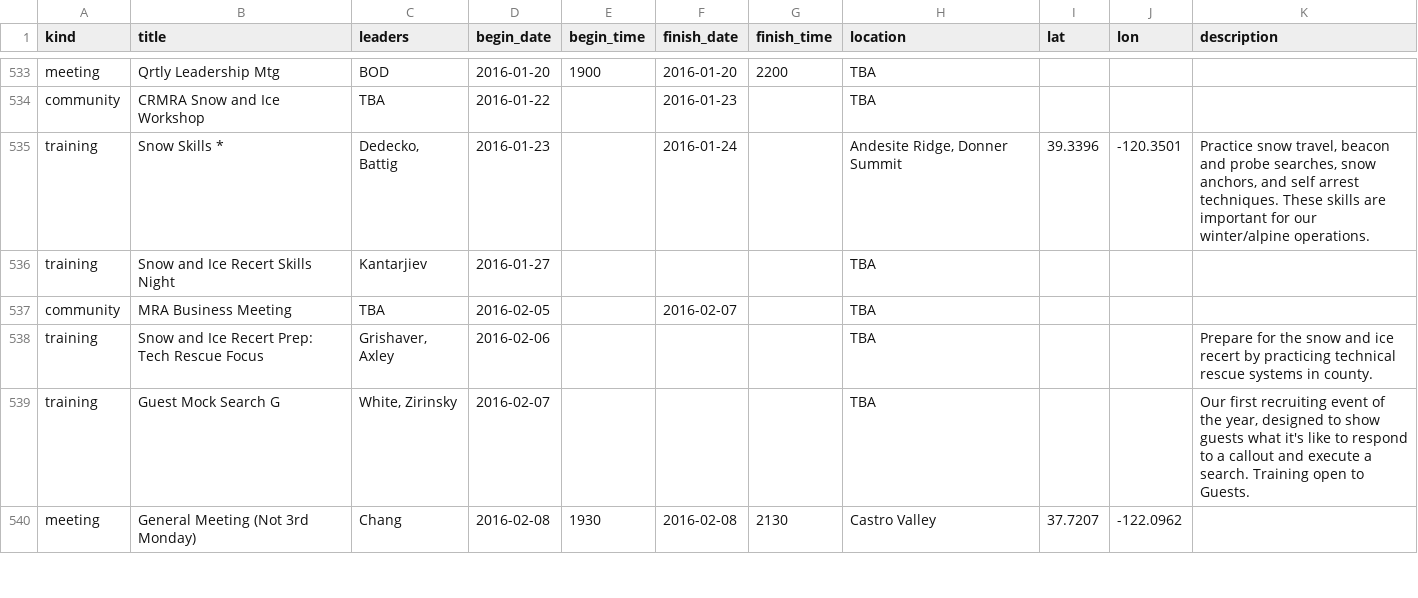
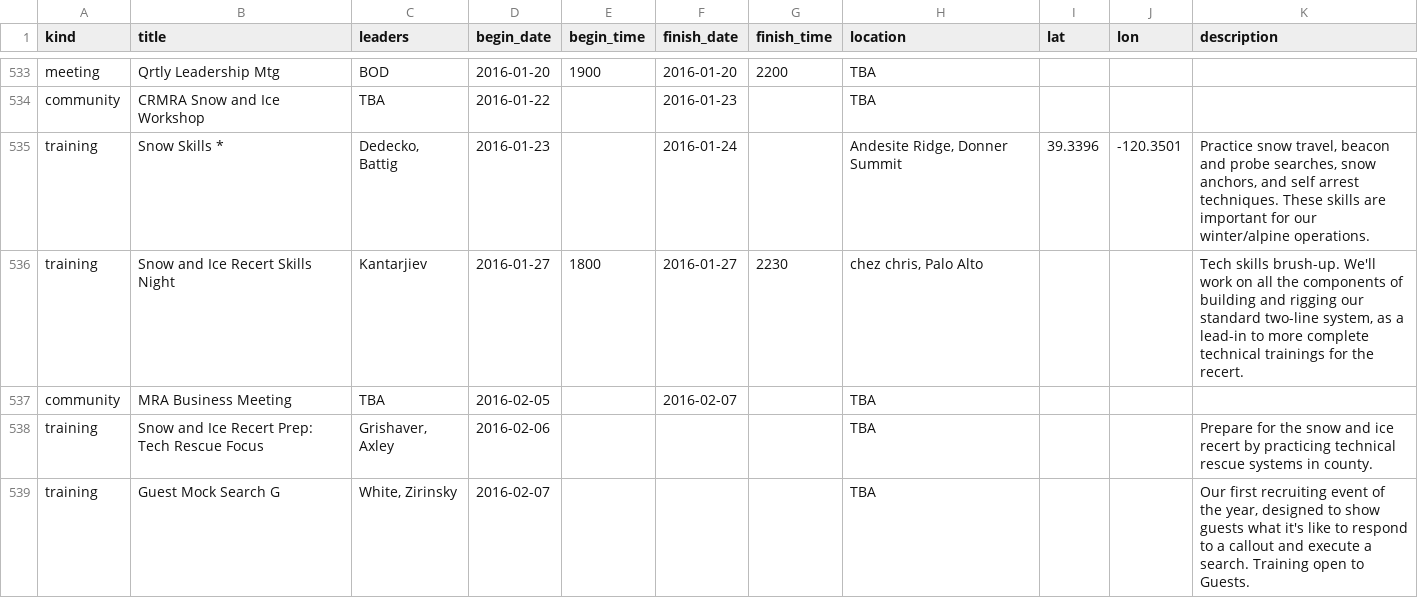
Before and after one commit to kantarjiev/BAMRU-Org, a CSV file: cal_data/bnet.csv, drawn as a sheet; only a part is shown, gaps mark what is left out; the shorter side is filled out with more unchanged rows.

Commit message:
Update calendar data @ 16-01-12 08:20

```diff
--- a/cal_data/bnet.csv
+++ b/cal_data/bnet.csv
@@ -675,3 +675,3 @@ community,CRMRA Snow and Ice Workshop,TBA,2016-01-22,"",2016-01-23,"",TBA,,,""
 training,Snow Skills *,"Dedecko, Battig",2016-01-23,"",2016-01-24,"","Andesite Ridge, Donner Summit",39.3396,-120.3501,"Practice snow travel, beacon and probe searches, snow anchors, and self arrest techniques. These skills are important for our winter/alpine operations."
-training,Snow and Ice Recert Skills Night,Kantarjiev,2016-01-27,"","","",TBA,,,""
+training,Snow and Ice Recert Skills Night,Kantarjiev,2016-01-27,1800,2016-01-27,2230,"chez chris, Palo Alto",,,"Tech skills brush-up. We'll work on all the components of building and rigging our standard two-line system, as a lead-in to more complete technical trainings for the recert."
 community,MRA Business Meeting,TBA,2016-02-05,"",2016-02-07,"",TBA,,,""
```
Also changed, not shown: 1 other file.
